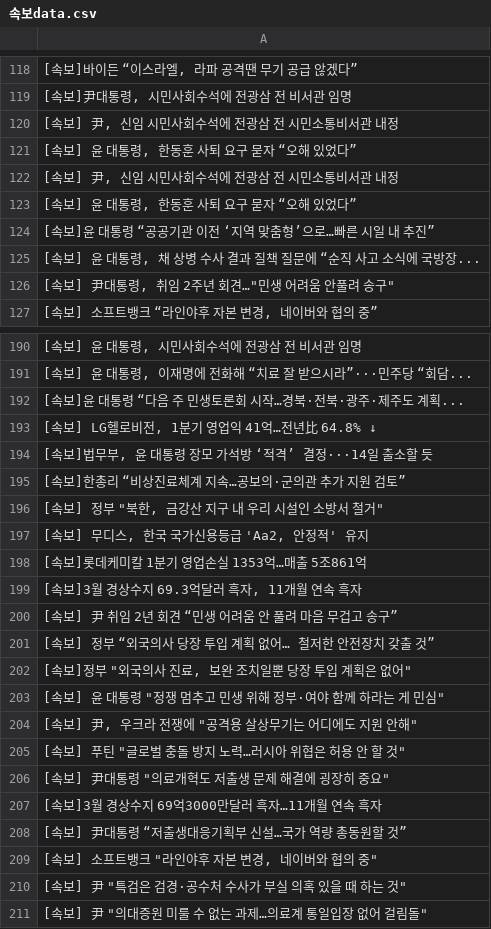
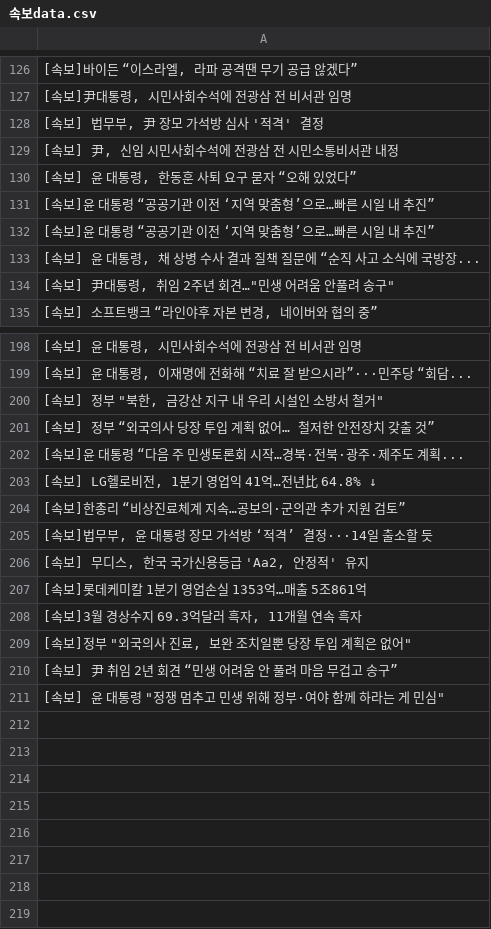
Before and after one commit to devopspark/GitNews, a CSV file: 속보data.csv, drawn as a sheet; only a part is shown, gaps mark what is left out; the diff covers the shown part only.

Commit message:
뉴스데이터 수집

```diff
--- a/속보data.csv
+++ b/속보data.csv
@@ -119,6 +127,6 @@
 "[속보]尹대통령, 시민사회수석에 전광삼 전 비서관 임명"
+"[속보] 법무부, 尹 장모 가석방 심사 '적격' 결정"
 "[속보] 尹, 신임 시민사회수석에 전광삼 전 시민소통비서관 내정"
 "[속보] 윤 대통령, 한동훈 사퇴 요구 묻자 “오해 있었다”"
-"[속보] 尹, 신임 시민사회수석에 전광삼 전 시민소통비서관 내정"
-"[속보] 윤 대통령, 한동훈 사퇴 요구 묻자 “오해 있었다”"
+[속보]윤 대통령 “공공기관 이전 ‘지역 맞춤형’으로…빠른 시일 내 추진”
 [속보]윤 대통령 “공공기관 이전 ‘지역 맞춤형’으로…빠른 시일 내 추진”
@@ -191,7 +199,8 @@
 "[속보] 윤 대통령, 이재명에 전화해 “치료 잘 받으시라”···민주당 “회담..."
+"[속보] 정부 ""북한, 금강산 지구 내 우리 시설인 소방서 철거"""
+[속보] 정부 “외국의사 당장 투입 계획 없어… 철저한 안전장치 갖출 것”
 [속보]윤 대통령 “다음 주 민생토론회 시작…경북·전북·광주·제주도 계획...
 "[속보] LG헬로비전, 1분기 영업익 41억…전년比 64.8% ↓"
+[속보]한총리 “비상진료체계 지속…공보의·군의관 추가 지원 검토”
 "[속보]법무부, 윤 대통령 장모 가석방 ‘적격’ 결정···14일 출소할 듯"
-[속보]한총리 “비상진료체계 지속…공보의·군의관 추가 지원 검토”
-"[속보] 정부 ""북한, 금강산 지구 내 우리 시설인 소방서 철거"""
 "[속보] 무디스, 한국 국가신용등급 'Aa2, 안정적' 유지"
@@ -199,13 +208,4 @@
 "[속보]3월 경상수지 69.3억달러 흑자, 11개월 연속 흑자"
+"[속보]정부 ""외국의사 진료, 보완 조치일뿐 당장 투입 계획은 없어"""
 [속보] 尹 취임 2년 회견 “민생 어려움 안 풀려 마음 무겁고 송구”
-[속보] 정부 “외국의사 당장 투입 계획 없어… 철저한 안전장치 갖출 것”
-"[속보]정부 ""외국의사 진료, 보완 조치일뿐 당장 투입 계획은 없어"""
 "[속보] 윤 대통령 ""정쟁 멈추고 민생 위해 정부·여야 함께 하라는 게 민심"""
-"[속보] 尹, 우크라 전쟁에 ""공격용 살상무기는 어디에도 지원 안해"""
-"[속보] 푸틴 ""글로벌 충돌 방지 노력…러시아 위협은 허용 안 할 것"""
-"[속보] 尹대통령 ""의료개혁도 저출생 문제 해결에 굉장히 중요"""
-[속보]3월 경상수지 69억3000만달러 흑자…11개월 연속 흑자
-[속보] 尹대통령 “저출생대응기획부 신설…국가 역량 총동원할 것”
-"[속보] 소프트뱅크 ""라인야후 자본 변경, 네이버와 협의 중"""
-"[속보] 尹 ""특검은 검경·공수처 수사가 부실 의혹 있을 때 하는 것"""
-"[속보] 尹 ""의대증원 미룰 수 없는 과제…의료계 통일입장 없어 걸림돌"""
```
Also changed, not shown: 16 added rows, 8 removed rows, 13 moved rows and 7 edited cells elsewhere in this file.
